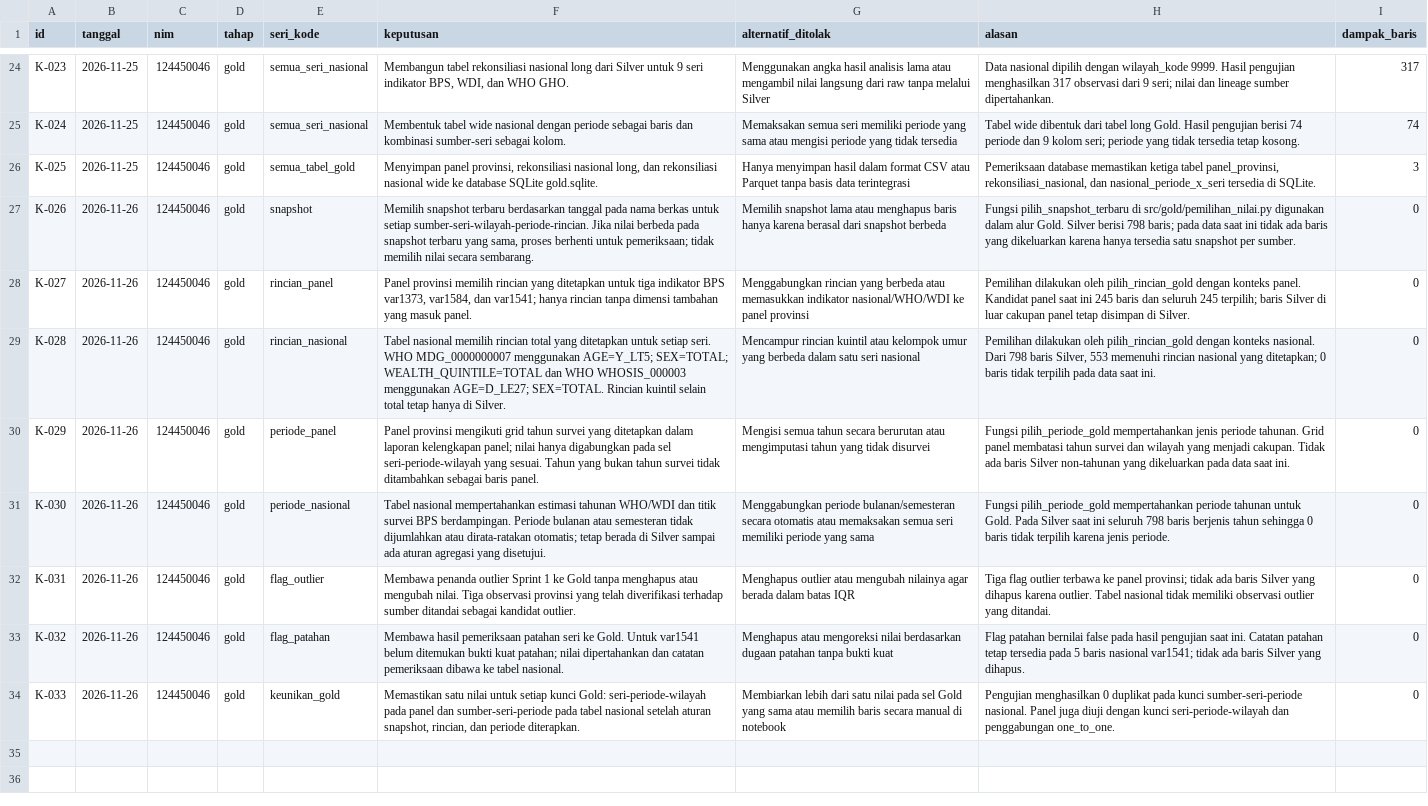
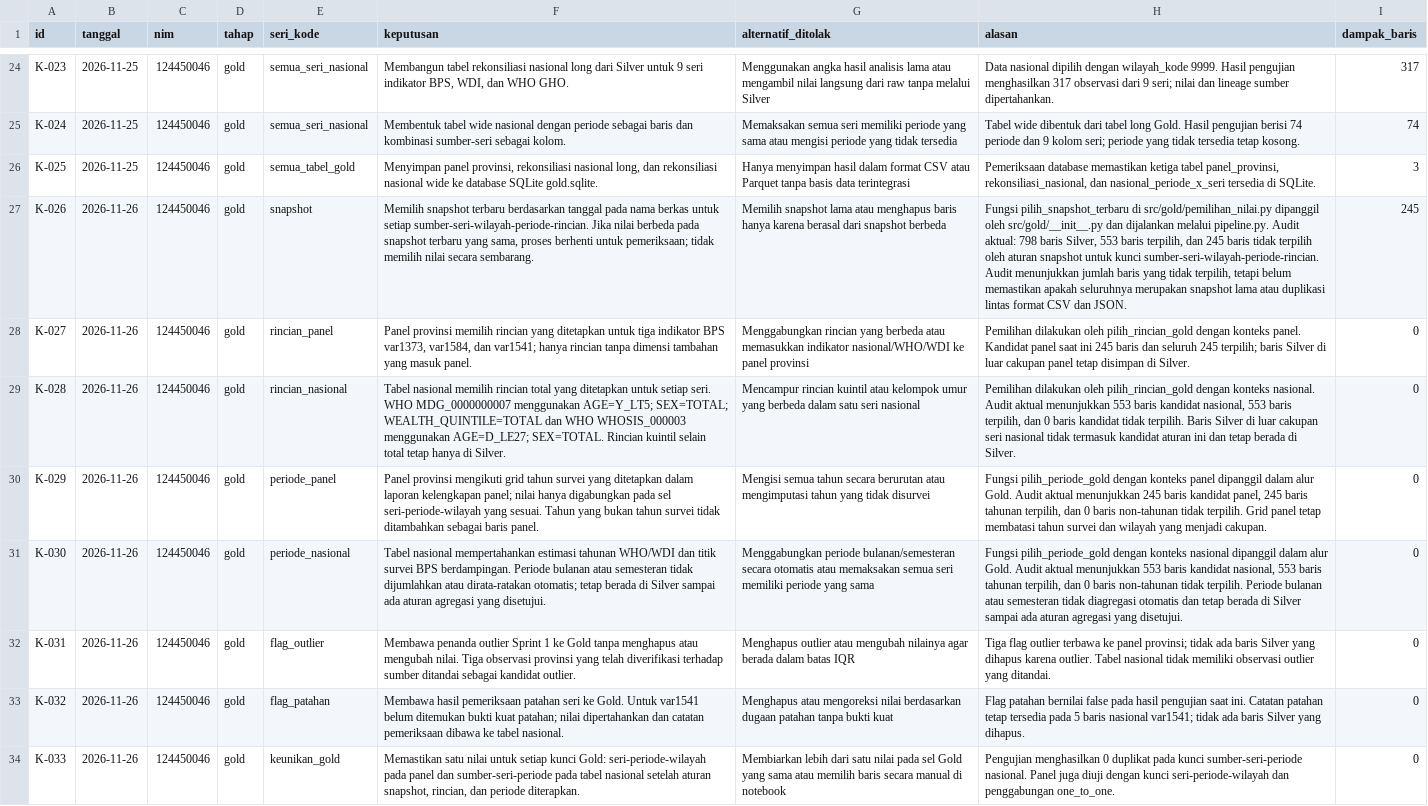
Before and after one commit to christiani8872/capstone-dw-kelompok-2, a CSV file: log-keputusan.csv, drawn as a sheet; only a part is shown, gaps mark what is left out; the diff names each change by its address in the sheet, - before the commit and + after, or states it on an @@ line.

Commit message:
gold: add selection audit and update decision log

```diff
--- a/log-keputusan.csv
+++ b/log-keputusan.csv
-H27 (alasan): …di src/gold/pemilihan_nilai.py digunakan dalam alur Gold. Silver berisi 798 baris; pada data saat ini tidak ada baris yang dikeluarkan karena hanya tersedia satu snapshot per sumber.
+H27 (alasan): …di src/gold/pemilihan_nilai.py dipanggil oleh src/gold/__init__.py dan dijalankan melalui pipeline.py. Audit aktual: 798 baris Silver, 553 baris terpilih, dan 245 baris tidak terpilih oleh aturan snapshot untuk kunci sumber-seri-wilayah-periode-rincian. Audit menunjukkan jumlah baris yang tidak terpilih, tetapi belum memastikan apakah seluruhnya merupakan snapshot lama atau duplikasi lintas format CSV dan JSON.
-I27 (dampak_baris): 0
+I27 (dampak_baris): 245
-H29 (alasan): …konteks nasional. Dari 798 baris Silver, 553 memenuhi rincian nasional yang ditetapkan; 0 baris tidak terpilih pada data saat ini.
+H29 (alasan): …konteks nasional. Audit aktual menunjukkan 553 baris kandidat nasional, 553 baris terpilih, dan 0 baris kandidat tidak terpilih. Baris Silver di luar cakupan seri nasional tidak termasuk kandidat aturan ini dan tetap berada di Silver.
-H30 (alasan): Fungsi pilih_periode_gold mempertahankan jenis periode tahunan. Grid panel membatasi tahun survei dan wilayah yang menjadi cakupan. Tidak ada baris Silver non-tahunan yang dikeluarkan pada data saat ini.
+H30 (alasan): Fungsi pilih_periode_gold dengan konteks panel dipanggil dalam alur Gold. Audit aktual menunjukkan 245 baris kandidat panel, 245 baris tahunan terpilih, dan 0 baris non-tahunan tidak terpilih. Grid panel tetap membatasi tahun survei dan wilayah yang menjadi cakupan.
-H31 (alasan): Fungsi pilih_periode_gold mempertahankan periode tahunan untuk Gold. Pada Silver saat ini seluruh 798 baris berjenis tahun sehingga 0 baris tidak terpilih karena jenis periode.
+H31 (alasan): Fungsi pilih_periode_gold dengan konteks nasional dipanggil dalam alur Gold. Audit aktual menunjukkan 553 baris kandidat nasional, 553 baris tahunan terpilih, dan 0 baris non-tahunan tidak terpilih. Periode bulanan atau semesteran tidak diagregasi otomatis dan tetap berada di Silver sampai ada aturan agregasi yang disetujui.
```
Also changed, not shown: 2 other files.
